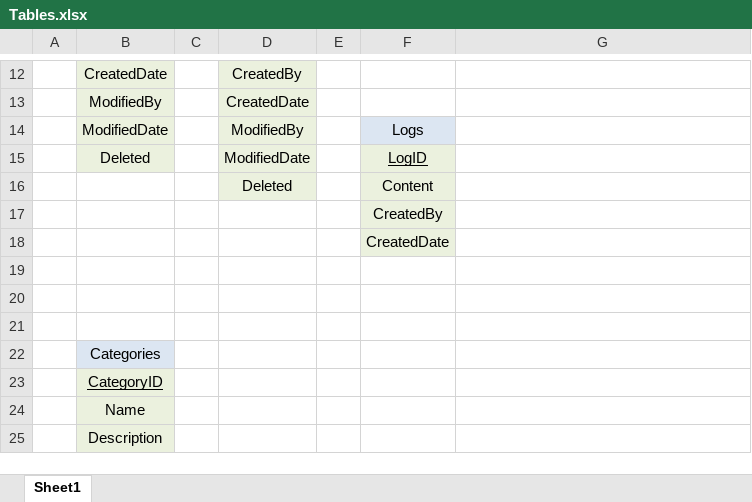
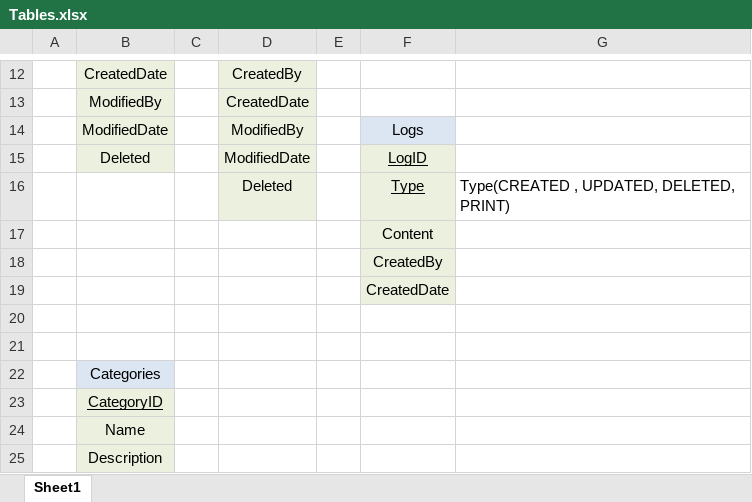
Before and after one commit to thangdinh95/ISDProject, an Excel workbook: Document/SQL/Tables.xlsx, sheet Sheet1, drawn as a sheet; only a part is shown, gaps mark what is left out; values as stored, in another font and other column widths than the file's, no borders; removed rows and columns are numbered as before the commit, all else as after; the diff names each change by its address in the sheet, - before the commit and + after, or states it on an @@ line.

Commit message:
update table

```diff
--- a/Document/SQL/Tables.xlsx (sheet Sheet1)
+++ b/Document/SQL/Tables.xlsx (sheet Sheet1)
-row 16:  |  |  | Deleted |  | Content
+row 16:  |  |  | Deleted |  | Type | Type(CREATED , UPDATED, DELETED, PRINT)
+row 17:  |  |  |  |  | Content
-row 19: (empty)
```
